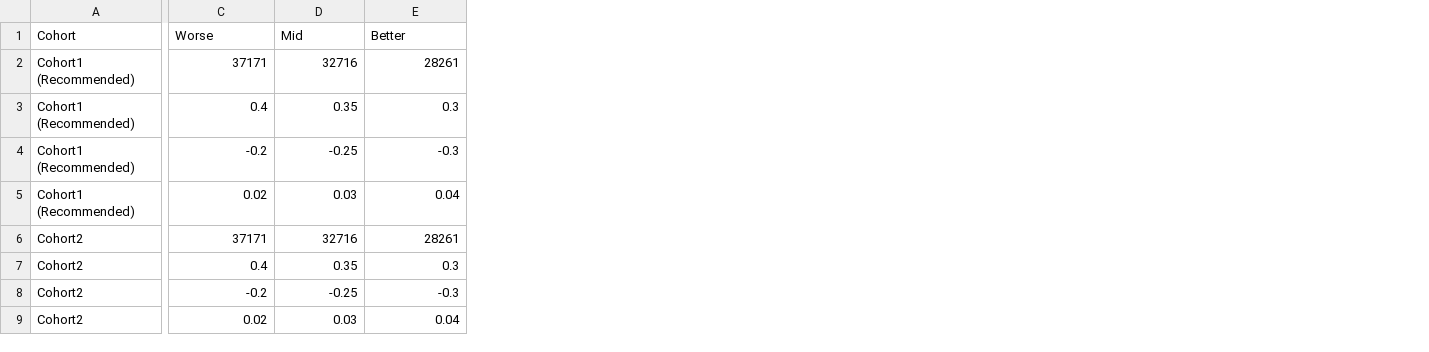
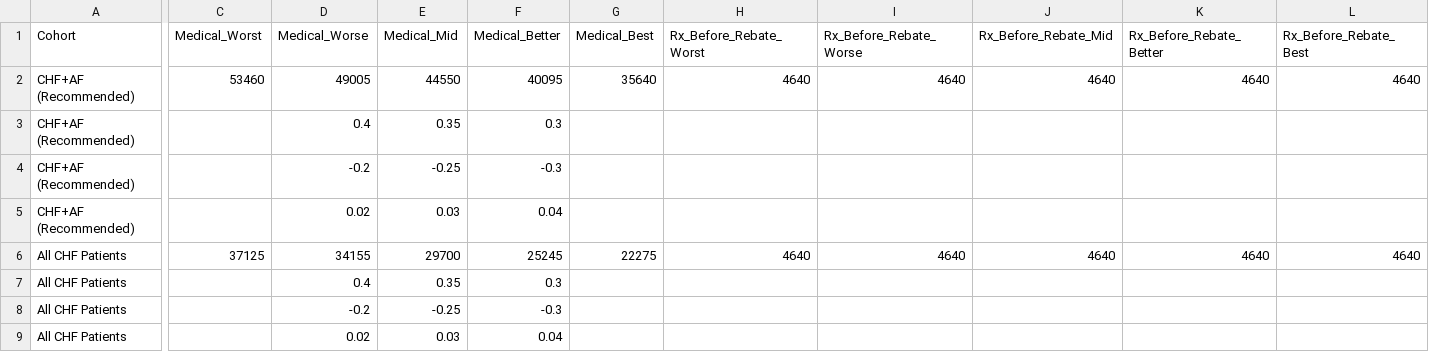
Before and after one commit to OHL-tmp/VBP-report-demo, a CSV file: data/performance_assumption.csv, drawn as a sheet; only a part is shown, gaps mark what is left out; removed rows and columns are numbered as before the commit, all else as after; rows hold the shown columns only; the diff names each change by its address in the sheet, - before the commit and + after, or states it on an @@ line.

```diff
--- a/data/performance_assumption.csv
+++ b/data/performance_assumption.csv
+column C (Medical_Worst), empty
+column G (Medical_Best), empty
+column H (Rx_Before_Rebate_Worst), empty
+column I (Rx_Before_Rebate_Worse), empty
+column J (Rx_Before_Rebate_Mid), empty
+column K (Rx_Before_Rebate_Better), empty
+column L (Rx_Before_Rebate_Best), empty
-D1: Worse
+D1: Medical_Worse
-E1: Mid
+E1: Medical_Mid
-F1: Better
+F1: Medical_Better
-row 2: Cohort1 (Recommended) | 37171 | 32716 | 28261
+row 2: CHF+AF (Recommended) | 53460 | 49005 | 44550 | 40095 | 35640 | 4640 | 4640 | 4640 | 4640 | 4640
-A3:A5 (Cohort): Cohort1 (Recommended)
+A3:A5 (Cohort): CHF+AF (Recommended)
-row 6: Cohort2 | 37171 | 32716 | 28261
+row 6: All CHF Patients | 37125 | 34155 | 29700 | 25245 | 22275 | 4640 | 4640 | 4640 | 4640 | 4640
-A7:A9 (Cohort): Cohort2
+A7:A9 (Cohort): All CHF Patients
```
Also changed, not shown: 6 other files.
